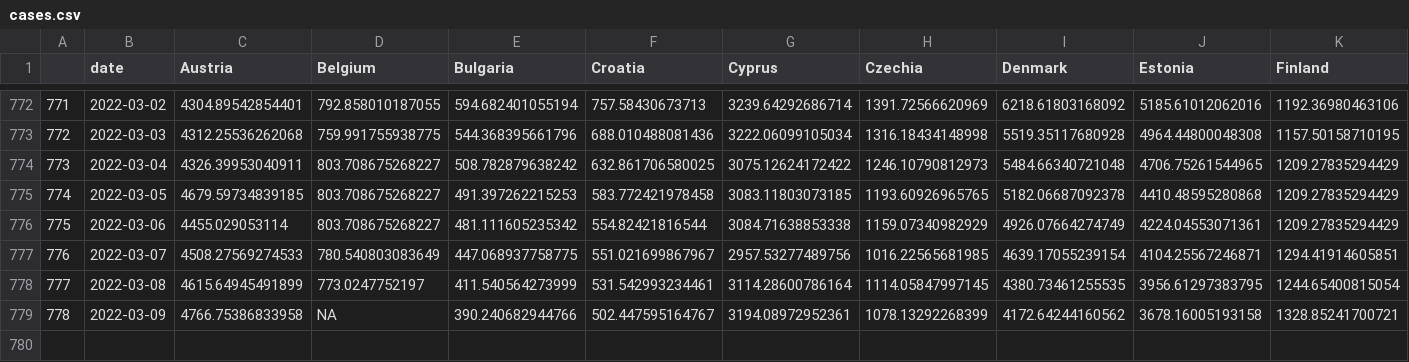
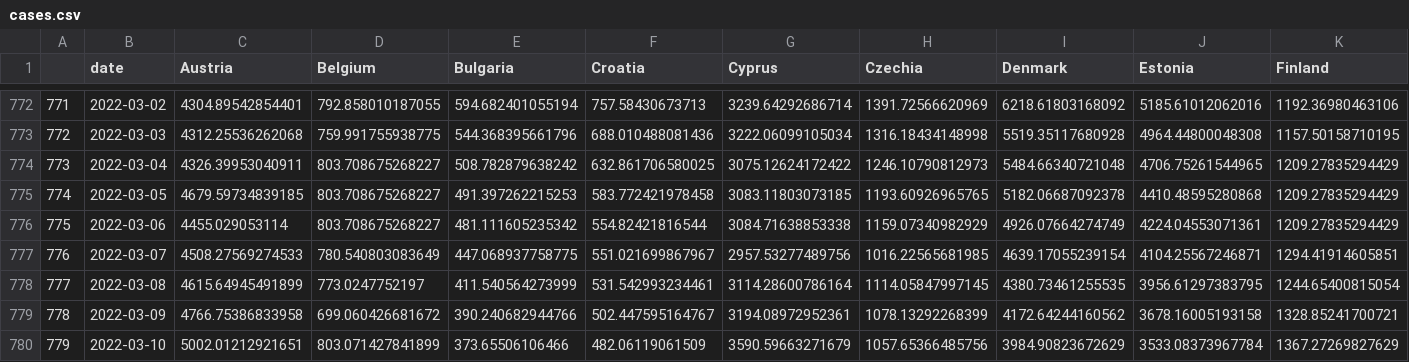
Before and after one commit to dfin-econ/dashboard, a CSV file: cases.csv, drawn as a sheet; only a part is shown, gaps mark what is left out; rows hold the shown columns only; the diff names each change by its address in the sheet, - before the commit and + after, or states it on an @@ line.

```diff
--- a/cases.csv
+++ b/cases.csv
-D779 (Belgium): NA
+D779 (Belgium): 699.060426681672
+row 780: 779 | 2022-03-10 | 5002.01212921651 | 803.071427841899 | 373.65506106466 | 482.06119061509 | 3590.59663271679 | 1057.65366485756 | 3984.90823672629 | 3533.08373967784 | 1367.27269827629
```
Also changed, not shown: cbi.csv, cumulcases.csv, 1 other file.
